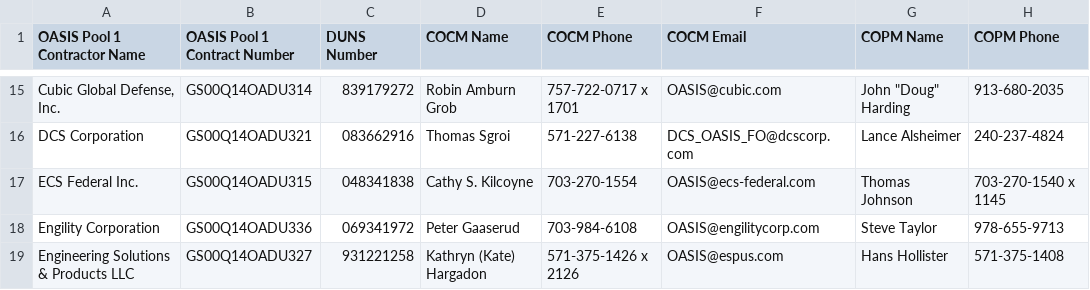
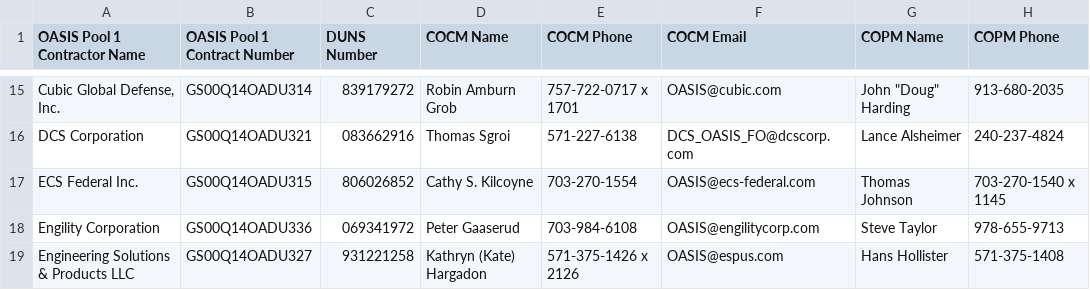
Before and after one commit to snakrani/discovery, a CSV file: vendors/docs/oasis/pools/Pool 3.csv, drawn as a sheet; only a part is shown, gaps mark what is left out; the diff names each change by its address in the sheet, - before the commit and + after, or states it on an @@ line.

Commit message:
Fixing the DUNS number for ECS Federal in the OASIS Unrestricted pool 3 csv.

```diff
--- a/vendors/docs/oasis/pools/Pool 3.csv
+++ b/vendors/docs/oasis/pools/Pool 3.csv
-C17 (DUNS Number): 048341838
+C17 (DUNS Number): 806026852
```
